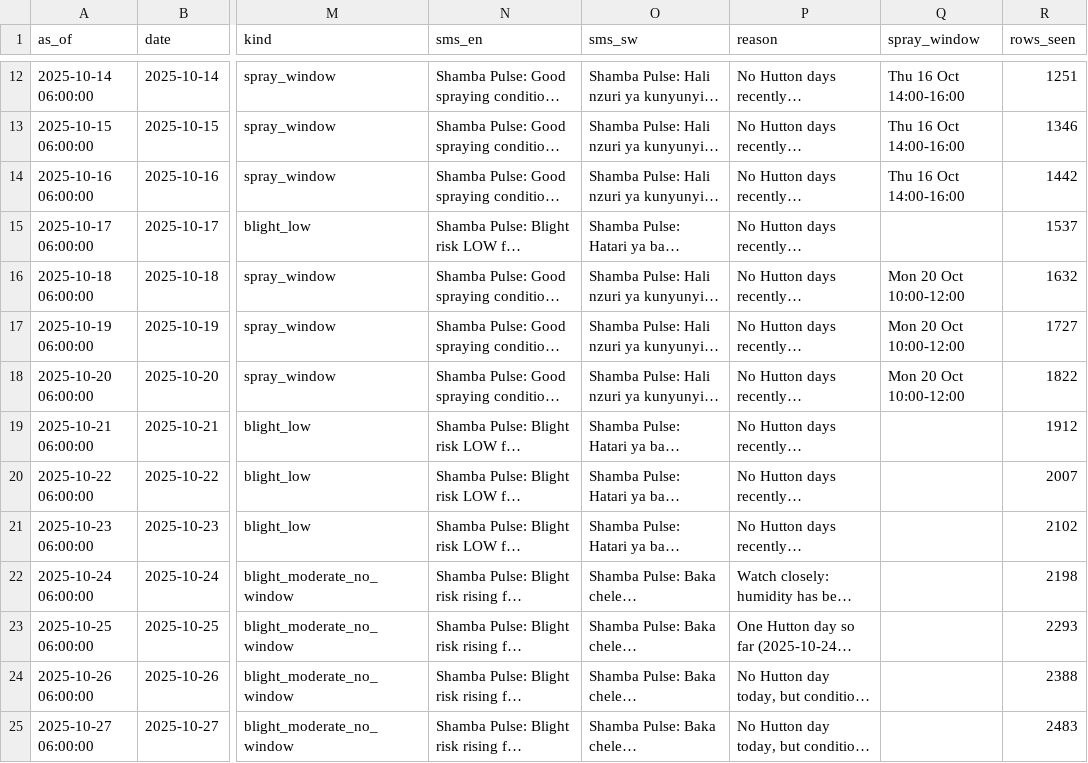
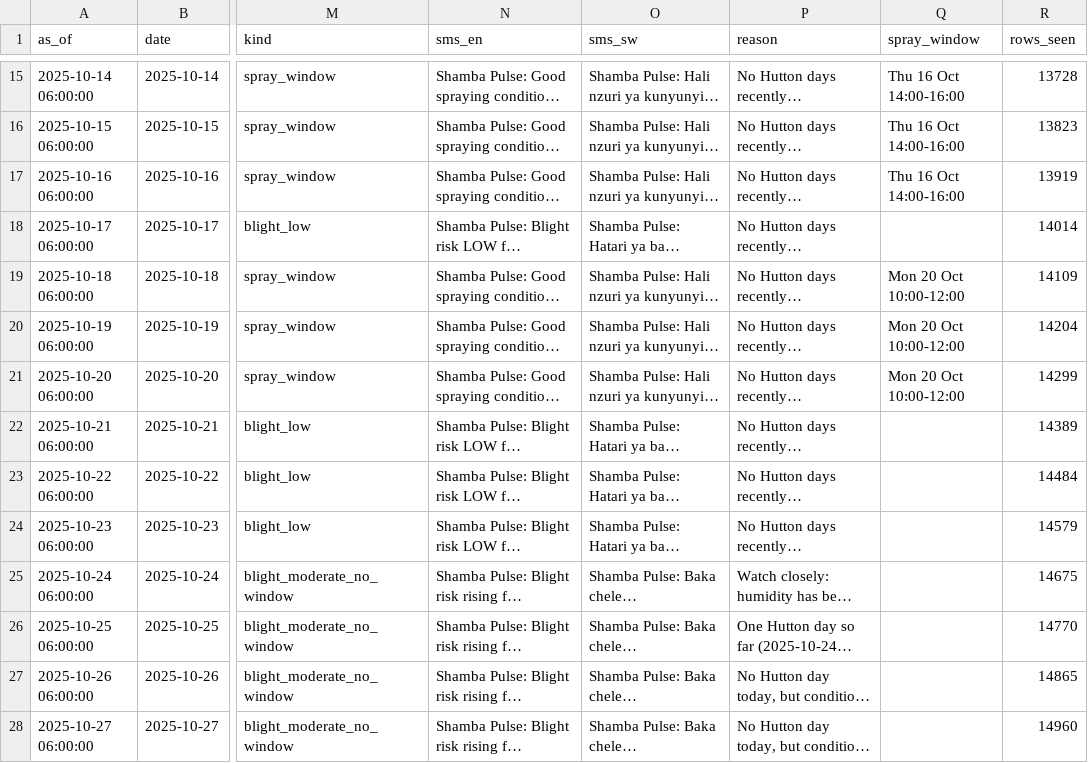
Before and after one commit to Hackathons-4thyear/HackTheWeather, a CSV file: data/backtest_ond2025.csv, drawn as a sheet; only a part is shown, gaps mark what is left out; long unchanged cells end in …; addresses are those after the commit; the diff covers the shown part only; the diff names each change by its address in the sheet, - before the commit and + after, or states it on an @@ line.

```diff
--- a/data/backtest_ond2025.csv
+++ b/data/backtest_ond2025.csv
-R15 (rows_seen): 1251
+R15 (rows_seen): 13728
-R16 (rows_seen): 1346
+R16 (rows_seen): 13823
-R17 (rows_seen): 1442
+R17 (rows_seen): 13919
-R18 (rows_seen): 1537
+R18 (rows_seen): 14014
-R19 (rows_seen): 1632
+R19 (rows_seen): 14109
-R20 (rows_seen): 1727
+R20 (rows_seen): 14204
-R21 (rows_seen): 1822
+R21 (rows_seen): 14299
-R22 (rows_seen): 1912
+R22 (rows_seen): 14389
-R23 (rows_seen): 2007
+R23 (rows_seen): 14484
-R24 (rows_seen): 2102
+R24 (rows_seen): 14579
-R25 (rows_seen): 2198
+R25 (rows_seen): 14675
-R26 (rows_seen): 2293
+R26 (rows_seen): 14770
-R27 (rows_seen): 2388
+R27 (rows_seen): 14865
-R28 (rows_seen): 2483
+R28 (rows_seen): 14960
```
Also changed, not shown: 3 added rows, 1 removed row and 75 edited cells elsewhere in this file, 8 other files.
